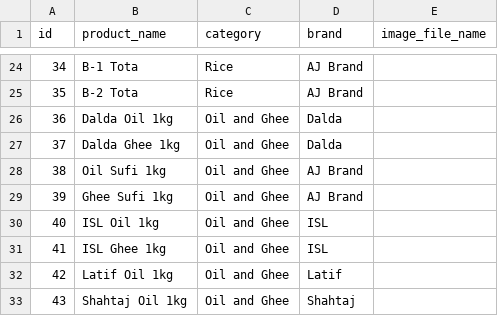
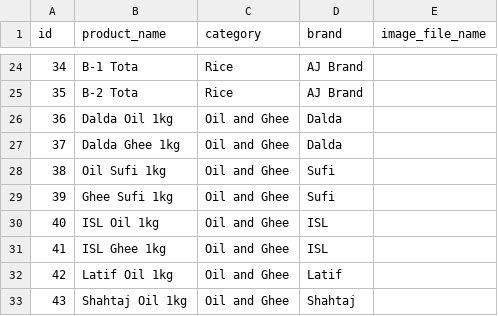
Before and after one commit to aligit56/ajmart, a CSV file: backend/data/product_images_template.csv, drawn as a sheet; only a part is shown, gaps mark what is left out.

Commit message:
Update Sufi Oil and Ghee brand from AJ to Sufi (migration 003)

```diff
--- a/backend/data/product_images_template.csv
+++ b/backend/data/product_images_template.csv
@@ -27,4 +27,4 @@ id,product_name,category,brand,image_file_name
 "37","Dalda Ghee 1kg","Oil and Ghee","Dalda",""
-"38","Oil Sufi 1kg","Oil and Ghee","AJ Brand",""
-"39","Ghee Sufi 1kg","Oil and Ghee","AJ Brand",""
+"38","Oil Sufi 1kg","Oil and Ghee","Sufi",""
+"39","Ghee Sufi 1kg","Oil and Ghee","Sufi",""
 "40","ISL Oil 1kg","Oil and Ghee","ISL",""
```
Also changed, not shown: 2 other files.
